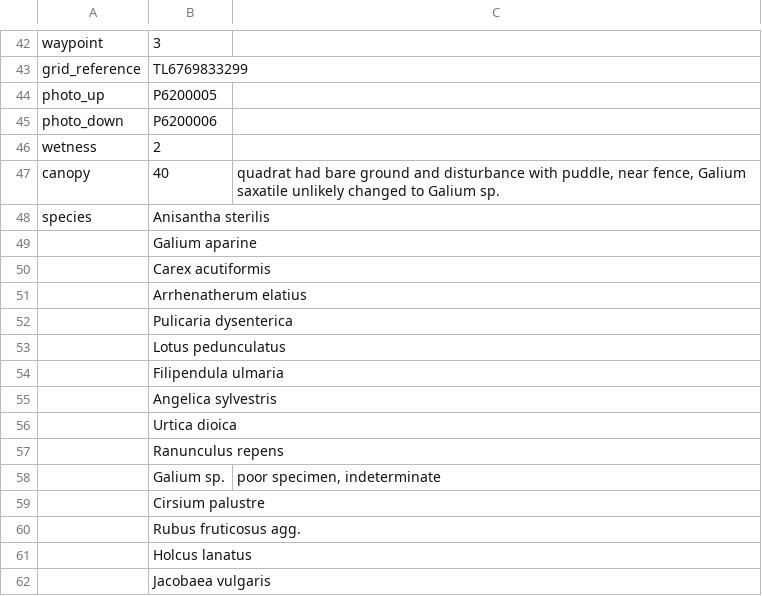
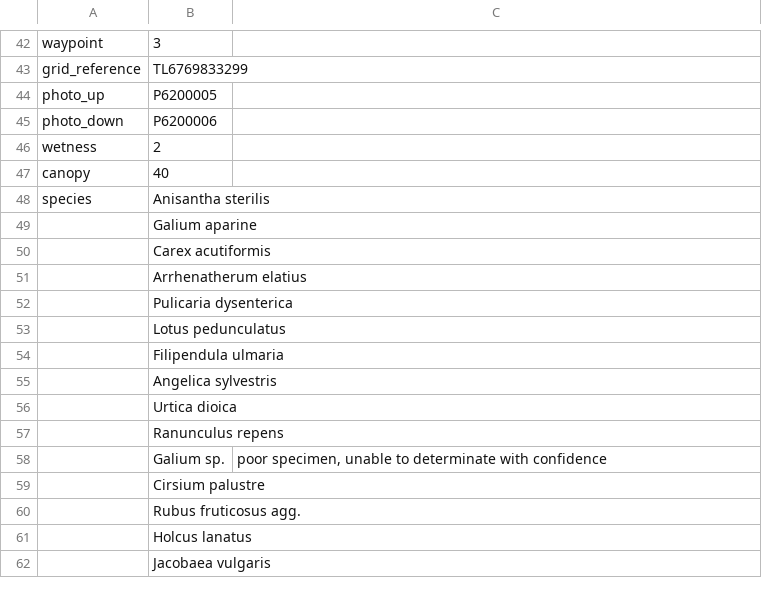
Before and after one commit to joejcollins/atlanta-shore, a CSV file: data/raw/2019-06/data-plant-2019-06-20-MEC.csv, drawn as a sheet; only a part is shown, gaps mark what is left out.

```diff
--- a/data/raw/2019-06/data-plant-2019-06-20-MEC.csv
+++ b/data/raw/2019-06/data-plant-2019-06-20-MEC.csv
@@ -46,3 +46,3 @@ photo_down,P6200006,
 wetness,2,
-canopy,40,"quadrat had bare ground and disturbance with puddle, near fence, Galium saxatile unlikely changed to Galium sp."
+canopy,40,
 species,Anisantha sterilis,
@@ -57,3 +57,3 @@ species,Anisantha sterilis,
 ,Ranunculus repens,
-,Galium sp.,"poor specimen,  indeterminate"
+,Galium sp.,"poor specimen,  unable to determinate with confidence"
 ,Cirsium palustre,
```
Also changed, not shown: data/raw/2019-02/data-plant-2019-02-01-MEC.csv, data/raw/2019-06/data-plant-2019-06-21-MEC.csv, 6 other files.
